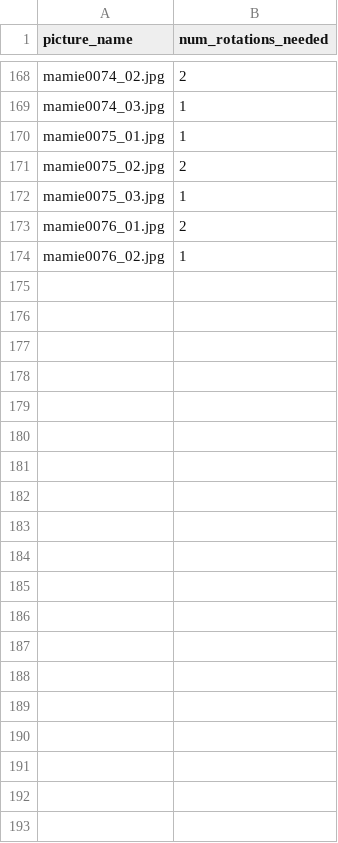
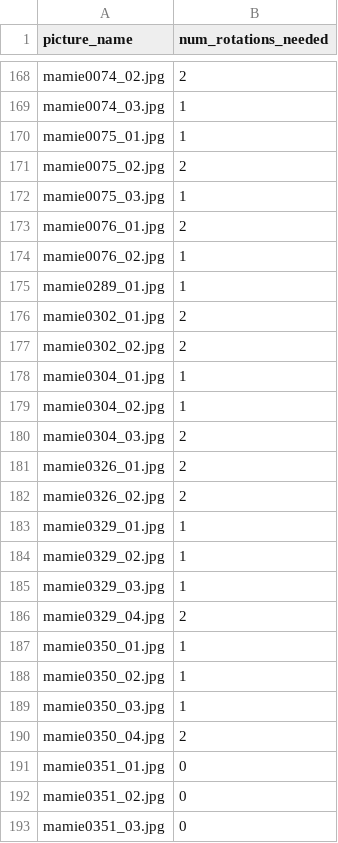
Before and after one commit to nicolasbancel/mamie, a CSV file: project/rotation_metadata.csv, drawn as a sheet; only a part is shown, gaps mark what is left out; the diff covers the shown part only.

```diff
--- a/project/rotation_metadata.csv
+++ b/project/rotation_metadata.csv
@@ -174 +174,20 @@ mamie0076_01.jpg,2
 mamie0076_02.jpg,1
+mamie0289_01.jpg,1
+mamie0302_01.jpg,2
+mamie0302_02.jpg,2
+mamie0304_01.jpg,1
+mamie0304_02.jpg,1
+mamie0304_03.jpg,2
+mamie0326_01.jpg,2
+mamie0326_02.jpg,2
+mamie0329_01.jpg,1
+mamie0329_02.jpg,1
+mamie0329_03.jpg,1
+mamie0329_04.jpg,2
+mamie0350_01.jpg,1
+mamie0350_02.jpg,1
+mamie0350_03.jpg,1
+mamie0350_04.jpg,2
+mamie0351_01.jpg,0
+mamie0351_02.jpg,0
+mamie0351_03.jpg,0
```
Also changed, not shown: 26 added rows elsewhere in this file, 1 other file.
